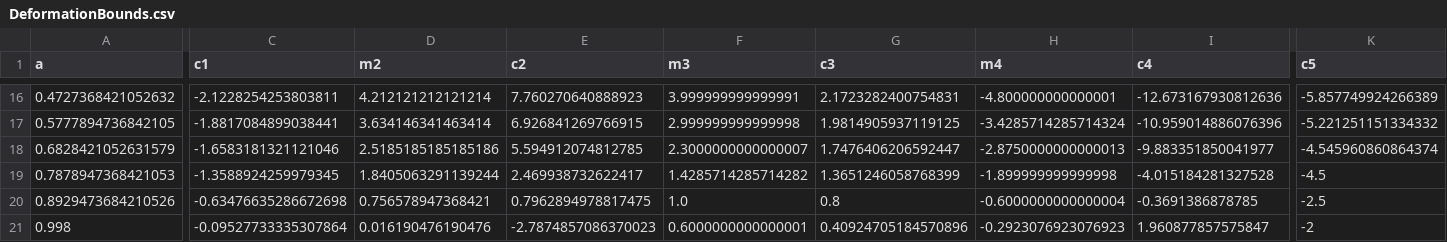
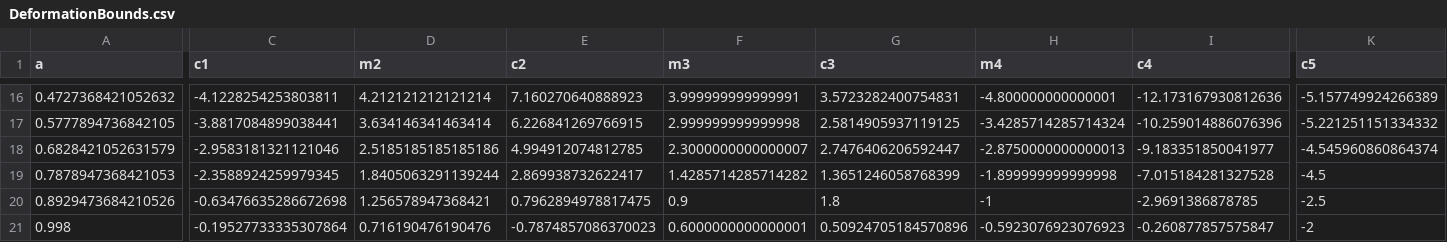
Before and after one commit to BradADDay/BradleyDay2026SummerInternship, a CSV file: Code/utils/DeformationBounds.csv, drawn as a sheet; only a part is shown, gaps mark what is left out; the diff covers the shown part only; the diff names each change by its address in the sheet, - before the commit and + after, or states it on an @@ line.

```diff
--- a/Code/utils/DeformationBounds.csv
+++ b/Code/utils/DeformationBounds.csv
-C16 (c1): -2.1228254253803811
+C16 (c1): -4.1228254253803811
-E16 (c2): 7.760270640888923
+E16 (c2): 7.160270640888923
-G16 (c3): 2.1723282400754831
+G16 (c3): 3.5723282400754831
-I16 (c4): -12.673167930812636
+I16 (c4): -12.173167930812636
-K16 (c5): -5.857749924266389
+K16 (c5): -5.157749924266389
-C17 (c1): -1.8817084899038441
+C17 (c1): -3.8817084899038441
-E17 (c2): 6.926841269766915
+E17 (c2): 6.226841269766915
-G17 (c3): 1.9814905937119125
+G17 (c3): 2.5814905937119125
-I17 (c4): -10.959014886076396
+I17 (c4): -10.259014886076396
-C18 (c1): -1.6583181321121046
+C18 (c1): -2.9583181321121046
-E18 (c2): 5.594912074812785
+E18 (c2): 4.994912074812785
-G18 (c3): 1.7476406206592447
+G18 (c3): 2.7476406206592447
-I18 (c4): -9.883351850041977
+I18 (c4): -9.183351850041977
-C19 (c1): -1.3588924259979345
+C19 (c1): -2.3588924259979345
-E19 (c2): 2.469938732622417
+E19 (c2): 2.869938732622417
-I19 (c4): -4.015184281327528
+I19 (c4): -7.015184281327528
-D20 (m2): 0.756578947368421
+D20 (m2): 1.256578947368421
-F20 (m3): 1.0
+F20 (m3): 0.9
-G20 (c3): 0.8
+G20 (c3): 1.8
-H20 (m4): -0.6000000000000004
+H20 (m4): -1
-I20 (c4): -0.3691386878785
+I20 (c4): -2.9691386878785
-C21 (c1): -0.09527733335307864
+C21 (c1): -0.19527733335307864
-D21 (m2): 0.016190476190476
+D21 (m2): 0.716190476190476
-E21 (c2): -2.7874857086370023
+E21 (c2): -0.7874857086370023
-G21 (c3): 0.40924705184570896
+G21 (c3): 0.50924705184570896
-H21 (m4): -0.2923076923076923
+H21 (m4): -0.5923076923076923
-I21 (c4): 1.960877857575847
+I21 (c4): -0.260877857575847
```
Also changed, not shown: 63 edited cells elsewhere in this file, 37 other files.
